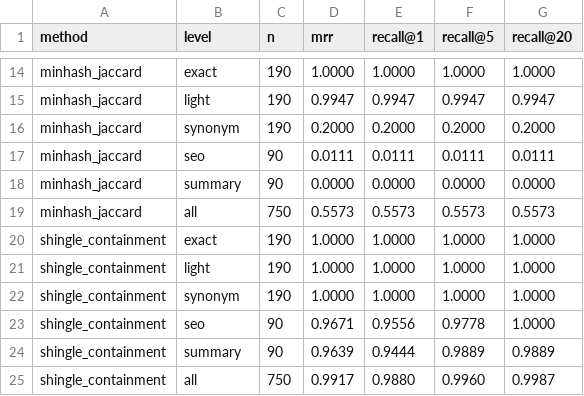
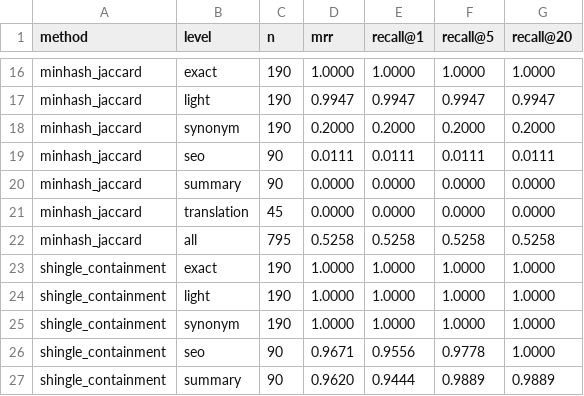
Before and after one commit to disgruntled-penguin/IR-crawler, a CSV file: results/ranking.csv, drawn as a sheet; only a part is shown, gaps mark what is left out; the diff covers the shown part only.

```diff
--- a/results/ranking.csv
+++ b/results/ranking.csv
@@ -18,3 +20,4 @@ minhash_jaccard,seo,90,0.0111,0.0111,0.0111,0.0111
 minhash_jaccard,summary,90,0.0000,0.0000,0.0000,0.0000
-minhash_jaccard,all,750,0.5573,0.5573,0.5573,0.5573
+minhash_jaccard,translation,45,0.0000,0.0000,0.0000,0.0000
+minhash_jaccard,all,795,0.5258,0.5258,0.5258,0.5258
 shingle_containment,exact,190,1.0000,1.0000,1.0000,1.0000
@@ -23,3 +26,2 @@ shingle_containment,synonym,190,1.0000,1.0000,1.0000,1.0000
 shingle_containment,seo,90,0.9671,0.9556,0.9778,1.0000
-shingle_containment,summary,90,0.9639,0.9444,0.9889,0.9889
-shingle_containment,all,750,0.9917,0.9880,0.9960,0.9987
+shingle_containment,summary,90,0.9620,0.9444,0.9889,0.9889
```
Also changed, not shown: 8 added rows, 1 removed row and 14 edited cells elsewhere in this file, evaldata/search_judgments.csv, results/detection_by_level.csv, 23 other files.
